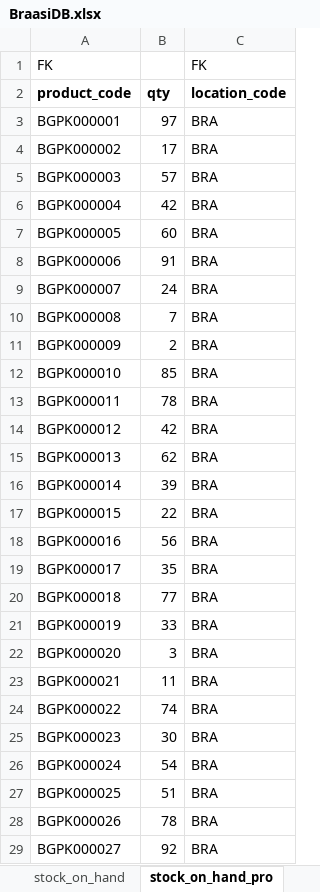
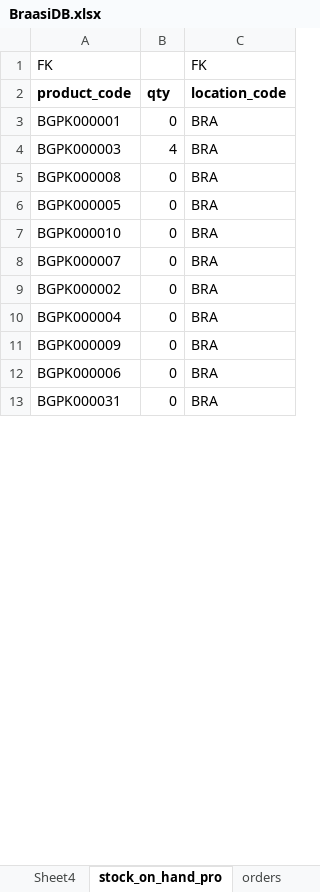
Before and after one commit to zajanaza/BraasiMRPVBA, an Excel workbook: BraasiDB.xlsx, sheet stock_on_hand_pro, drawn as a sheet; only a part is shown; the shorter side is filled out with more unchanged rows; values as stored, in another font and other column widths than the file's, no borders; removed rows and columns are numbered as before the commit, all else as after; the diff covers the shown part only; the diff names each change by its address in the sheet, - before the commit and + after, or states it on an @@ line.

```diff
--- a/BraasiDB.xlsx (sheet stock_on_hand_pro)
+++ b/BraasiDB.xlsx (sheet stock_on_hand_pro)
+sheet tab: Sheet4
-B3: 97
+B3: 0
-row 4: BGPK000002 | 17 | BRA
-B4: 57
+B4: 4
-A5: BGPK000004
+A5: BGPK000008
-B5: 42
+B5: 0
-B6: 60
+B6: 0
-A7: BGPK000006
+A7: BGPK000010
-B7: 91
+B7: 0
-B8: 24
+B8: 0
-A9: BGPK000008
+A9: BGPK000002
-B9: 7
+B9: 0
+row 10: BGPK000004 | 0 | BRA
-B11: 2
+B11: 0
-A12: BGPK000010
+A12: BGPK000006
-B12: 85
+B12: 0
-row 13: BGPK000011 | 78 | BRA
-row 14: BGPK000012 | 42 | BRA
-row 15: BGPK000013 | 62 | BRA
-row 16: BGPK000014 | 39 | BRA
-row 17: BGPK000015 | 22 | BRA
-row 18: BGPK000016 | 56 | BRA
-row 19: BGPK000017 | 35 | BRA
-row 20: BGPK000018 | 77 | BRA
-row 21: BGPK000019 | 33 | BRA
-row 22: BGPK000020 | 3 | BRA
-row 23: BGPK000021 | 11 | BRA
-row 24: BGPK000022 | 74 | BRA
-row 25: BGPK000023 | 30 | BRA
-row 26: BGPK000024 | 54 | BRA
-row 27: BGPK000025 | 51 | BRA
-row 28: BGPK000026 | 78 | BRA
-row 29: BGPK000027 | 92 | BRA
```
Also changed, not shown: other rows of this sheet, sheet stock_on_hand, sheet notes, sheet products, other sheet tabs, 14 other files.
